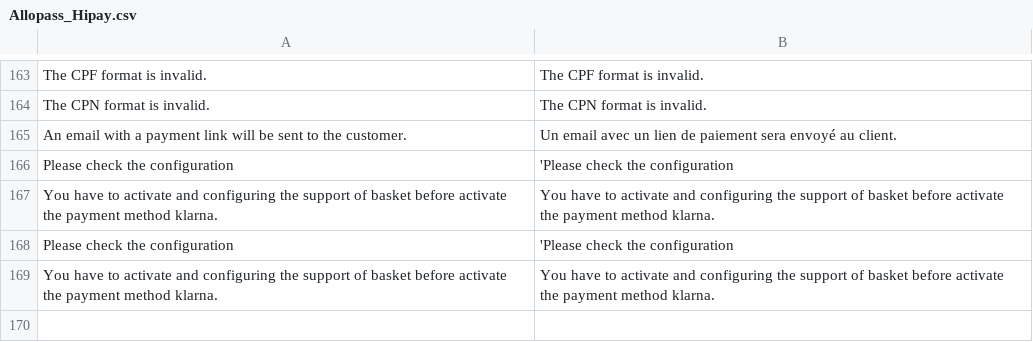
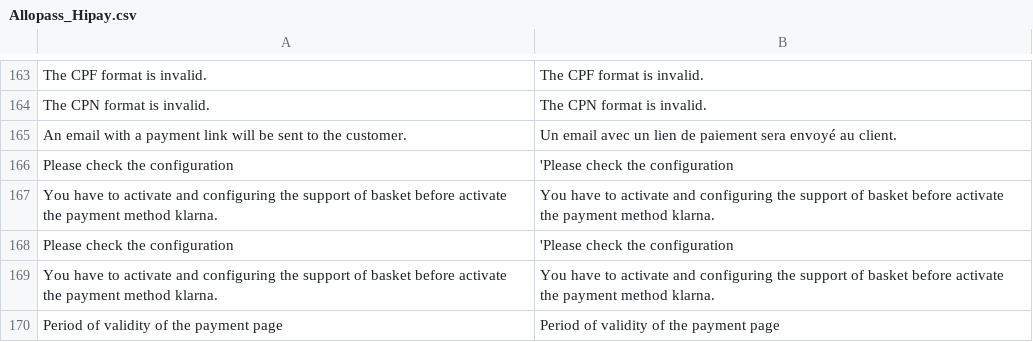
Before and after one commit to hipay/hipay-fullservice-sdk-magento1, a CSV file: src/app/locale/en_US/Allopass_Hipay.csv, drawn as a sheet; only a part is shown, gaps mark what is left out; the diff names each change by its address in the sheet, - before the commit and + after, or states it on an @@ line.

```diff
--- a/src/app/locale/en_US/Allopass_Hipay.csv
+++ b/src/app/locale/en_US/Allopass_Hipay.csv
+row 170: Period of validity of the payment page | Period of validity of the payment page
```
Also changed, not shown: src/app/locale/fr_FR/Allopass_Hipay.csv, src/app/locale/it_IT/Allopass_Hipay.csv, 4 other files.
